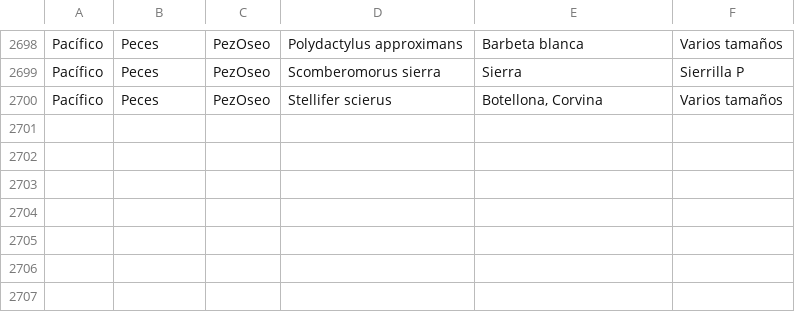
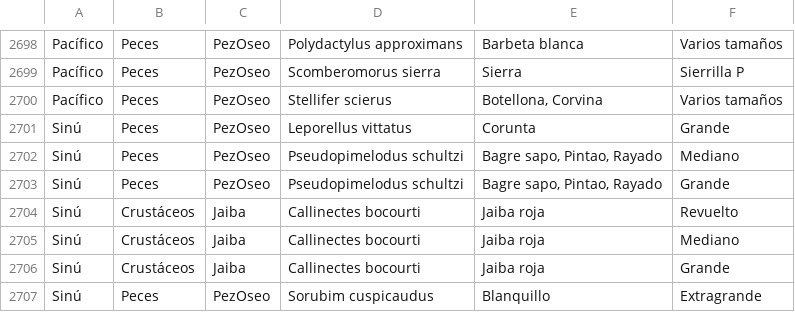
Before and after one commit to JesusCuriel21/Tabla_de_referencia_CyE, a CSV file: Categoria comercial CyE.csv, drawn as a sheet; only a part is shown, gaps mark what is left out.

```diff
--- a/Categoria comercial CyE.csv
+++ b/Categoria comercial CyE.csv
@@ -2700 +2700,8 @@ Pacífico;Peces;PezOseo;Scomberomorus sierra;Sierra;Sierrilla P
 Pacífico;Peces;PezOseo;Stellifer scierus;Botellona, Corvina;Varios tamaños
+Sinú;Peces;PezOseo;Leporellus vittatus;Corunta;Grande
+Sinú;Peces;PezOseo;Pseudopimelodus schultzi;Bagre sapo, Pintao, Rayado;Mediano
+Sinú;Peces;PezOseo;Pseudopimelodus schultzi;Bagre sapo, Pintao, Rayado;Grande
+Sinú;Crustáceos;Jaiba;Callinectes bocourti;Jaiba roja;Revuelto
+Sinú;Crustáceos;Jaiba;Callinectes bocourti;Jaiba roja;Mediano
+Sinú;Crustáceos;Jaiba;Callinectes bocourti;Jaiba roja;Grande
+Sinú;Peces;PezOseo;Sorubim cuspicaudus;Blanquillo;Extragrande
```
Also changed, not shown: Forma de presentacion CyE.csv.
